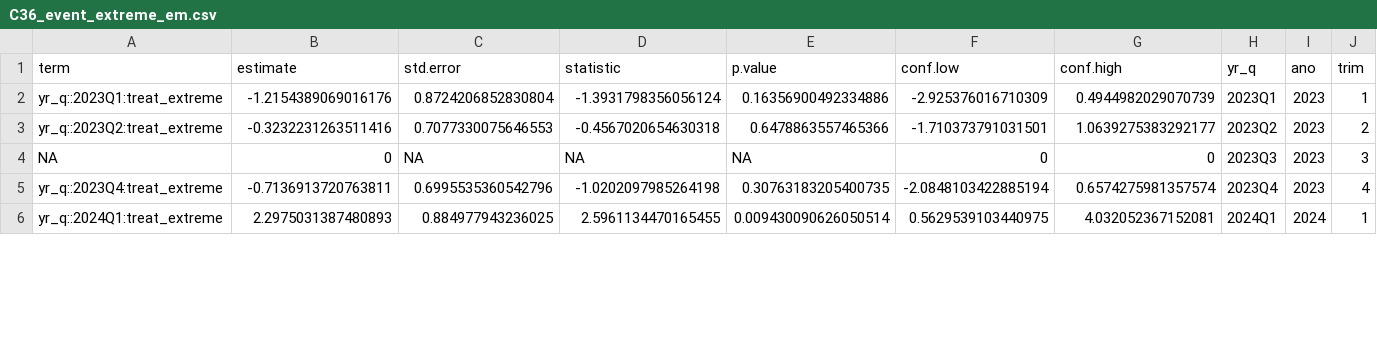
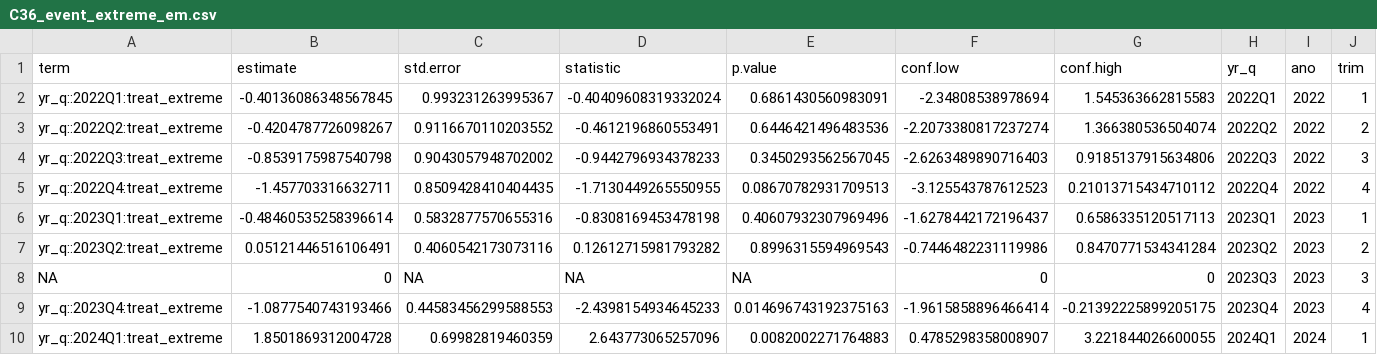
Before and after one commit to vitpereira/Nota_PNAD, a CSV file: DataWork/3_Indicators/output/C36_event_extreme_em.csv, drawn as a sheet; only a part is shown; addresses are those after the commit; rows hold the shown columns only; the diff covers the shown part only; the diff names each change by its address in the sheet, - before the commit and + after, or states it on an @@ line.

```diff
--- a/DataWork/3_Indicators/output/C36_event_extreme_em.csv
+++ b/DataWork/3_Indicators/output/C36_event_extreme_em.csv
+row 2: yr_q::2022Q1:treat_extreme | -0.40136086348567845 | 0.993231263995367 | -0.40409608319332024 | 0.6861430560983091 | -2.34808538978694 | 1.545363662815583 | 2022Q1 | 2022 | 1
+row 3: yr_q::2022Q2:treat_extreme | -0.4204787726098267 | 0.9116670110203552 | -0.4612196860553491 | 0.6446421496483536 | -2.2073380817237274 | 1.366380536504074 | 2022Q2 | 2022 | 2
+row 4: yr_q::2022Q3:treat_extreme | -0.8539175987540798 | 0.9043057948702002 | -0.9442796934378233 | 0.3450293562567045 | -2.6263489890716403 | 0.9185137915634806 | 2022Q3 | 2022 | 3
+row 5: yr_q::2022Q4:treat_extreme | -1.457703316632711 | 0.8509428410404435 | -1.7130449265550955 | 0.08670782931709513 | -3.125543787612523 | 0.21013715434710112 | 2022Q4 | 2022 | 4
-B6 (estimate): -1.2154389069016176
+B6 (estimate): -0.48460535258396614
-C6 (std.error): 0.8724206852830804
+C6 (std.error): 0.5832877570655316
-D6 (statistic): -1.3931798356056124
+D6 (statistic): -0.8308169453478198
-E6 (p.value): 0.16356900492334886
+E6 (p.value): 0.40607932307969496
-F6 (conf.low): -2.925376016710309
+F6 (conf.low): -1.6278442172196437
-G6 (conf.high): 0.4944982029070739
+G6 (conf.high): 0.6586335120517113
-B7 (estimate): -0.3232231263511416
+B7 (estimate): 0.05121446516106491
-C7 (std.error): 0.7077330075646553
+C7 (std.error): 0.4060542173073116
-D7 (statistic): -0.4567020654630318
+D7 (statistic): 0.12612715981793282
-E7 (p.value): 0.6478863557465366
+E7 (p.value): 0.8996315594969543
-F7 (conf.low): -1.710373791031501
+F7 (conf.low): -0.7446482231119986
-G7 (conf.high): 1.0639275383292177
+G7 (conf.high): 0.8470771534341284
-B9 (estimate): -0.7136913720763811
+B9 (estimate): -1.0877540743193466
-C9 (std.error): 0.6995535360542796
+C9 (std.error): 0.44583456299588553
-D9 (statistic): -1.0202097985264198
+D9 (statistic): -2.4398154934645233
-E9 (p.value): 0.30763183205400735
+E9 (p.value): 0.014696743192375163
-F9 (conf.low): -2.0848103422885194
+F9 (conf.low): -1.9615858896466414
-G9 (conf.high): 0.6574275981357574
+G9 (conf.high): -0.21392225899205175
-B10 (estimate): 2.2975031387480893
+B10 (estimate): 1.8501869312004728
-C10 (std.error): 0.884977943236025
+C10 (std.error): 0.69982819460359
-D10 (statistic): 2.5961134470165455
+D10 (statistic): 2.643773065257096
-E10 (p.value): 0.009430090626050514
+E10 (p.value): 0.0082002271764883
-F10 (conf.low): 0.5629539103440975
+F10 (conf.low): 0.4785298358008907
-G10 (conf.high): 4.032052367152081
+G10 (conf.high): 3.221844026600055
```
Also changed, not shown: 42 edited cells elsewhere in this file, DataWork/3_Indicators/output/C36_event_low_em.csv, 6 other files.
